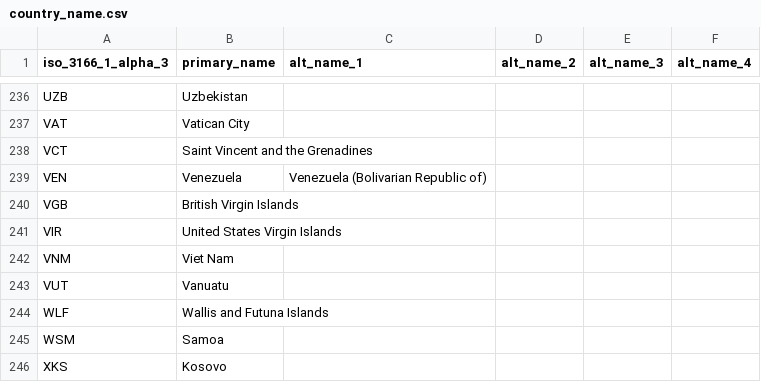
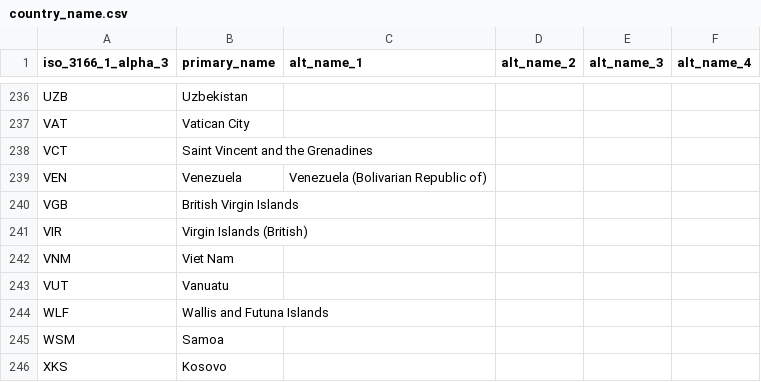
Before and after one commit to ZinhleMavimbela-TomTom/confluence_automation, a CSV file: country_name.csv, drawn as a sheet; only a part is shown, gaps mark what is left out; the diff covers the shown part only.

Commit message:
Update country_name.csv

```diff
--- a/country_name.csv
+++ b/country_name.csv
@@ -240,3 +240,3 @@ VEN,Venezuela,Venezuela (Bolivarian Republic of),,,
 VGB,British Virgin Islands,,,,
-VIR,United States Virgin Islands,,,,
+VIR,Virgin Islands (British),,,,
 VNM,Viet Nam,,,,
```
Also changed, not shown: 14 edited cells elsewhere in this file.
